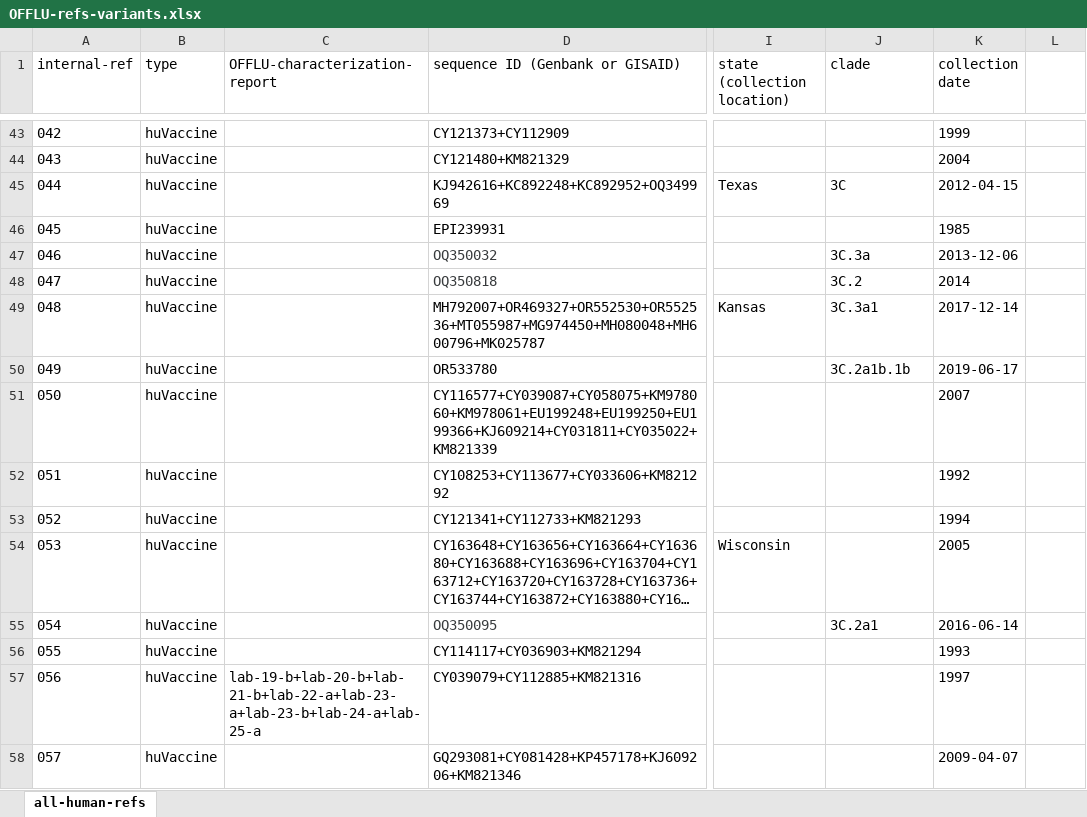
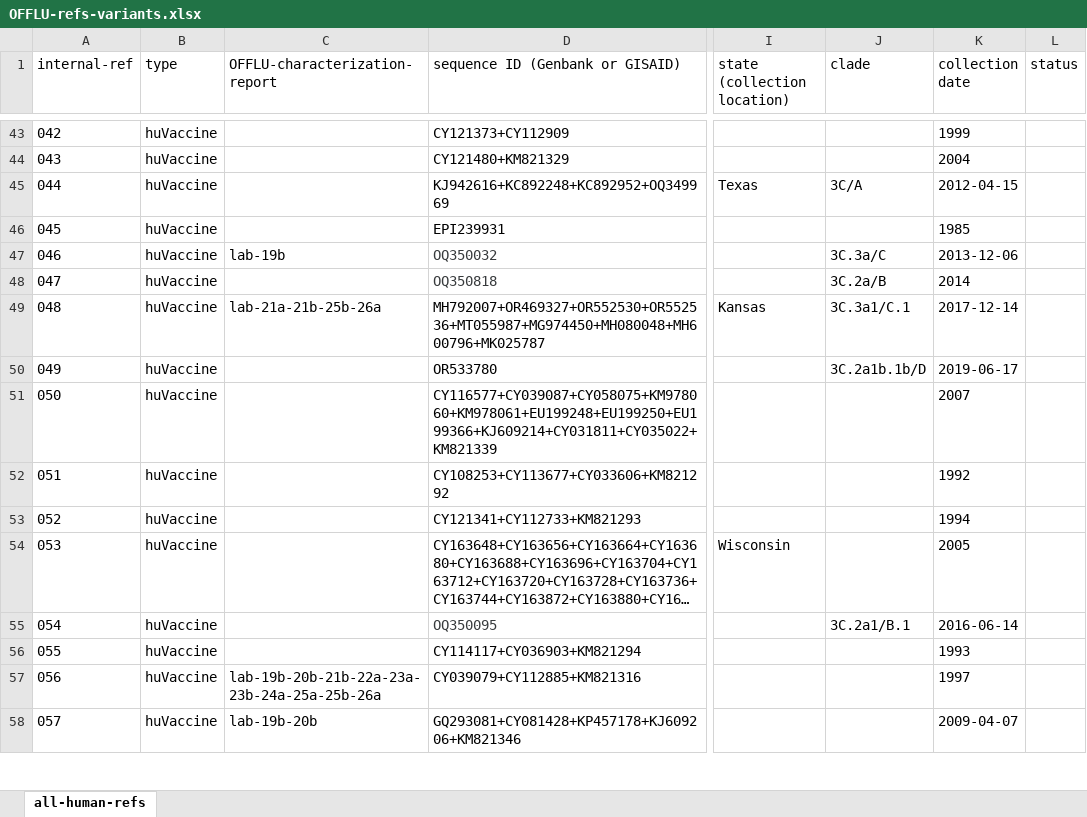
Before and after one commit to flu-crew/datasets, an Excel workbook: OFFLU-variant-linelist/OFFLU-refs-variants.xlsx, sheet all-human-refs, drawn as a sheet; only a part is shown, gaps mark what is left out; long unchanged cells end in …; values as stored, in another font and other column widths than the file's, no borders; the diff covers the shown part only; the diff names each change by its address in the sheet, - before the commit and + after, or states it on an @@ line.

Commit message:
Update OFFLU-refs-variants.xlsx

```diff
--- a/OFFLU-variant-linelist/OFFLU-refs-variants.xlsx (sheet all-human-refs)
+++ b/OFFLU-variant-linelist/OFFLU-refs-variants.xlsx (sheet all-human-refs)
-L1: (empty)
+L1: status
-J45 (clade): 3C
+J45 (clade): 3C/A
-C47 (OFFLU-characterization-report): (empty)
+C47 (OFFLU-characterization-report): lab-19b
-J47 (clade): 3C.3a
+J47 (clade): 3C.3a/C
-J48 (clade): 3C.2
+J48 (clade): 3C.2a/B
-C49 (OFFLU-characterization-report): (empty)
+C49 (OFFLU-characterization-report): lab-21a-21b-25b-26a
-J49 (clade): 3C.3a1
+J49 (clade): 3C.3a1/C.1
-J50 (clade): 3C.2a1b.1b
+J50 (clade): 3C.2a1b.1b/D
-J55 (clade): 3C.2a1
+J55 (clade): 3C.2a1/B.1
-C57 (OFFLU-characterization-report): lab-19-b+lab-20-b+lab-21-b+lab-22-a+lab-23-a+lab-23-b+lab-24-a+lab-25-a
+C57 (OFFLU-characterization-report): lab-19b-20b-21b-22a-23a-23b-24a-25a-25b-26a
-C58 (OFFLU-characterization-report): (empty)
+C58 (OFFLU-characterization-report): lab-19b-20b
```
Also changed, not shown: 8 added rows, 2 removed rows, 91 edited cells and cell formats elsewhere in this sheet, 1 other file.
